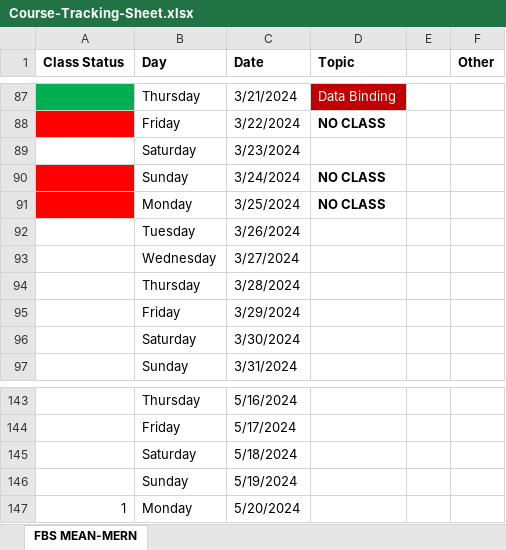
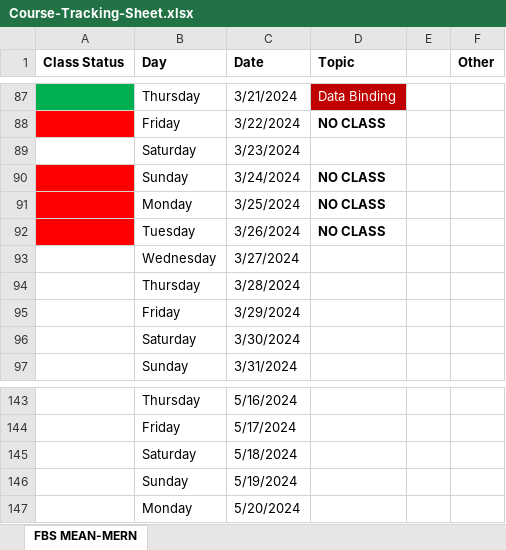
Before and after one commit to Govindrajewar/FirstBit-MeanMern, an Excel workbook: Course-Tracking-Sheet.xlsx, sheet FBS MEAN-MERN, drawn as a sheet; only a part is shown, gaps mark what is left out; values as stored, in another font and other column widths than the file's, no borders; the diff names each change by its address in the sheet, - before the commit and + after, or states it on an @@ line.

Commit message:
Excel Sheet Update

```diff
--- a/Course-Tracking-Sheet.xlsx (sheet FBS MEAN-MERN)
+++ b/Course-Tracking-Sheet.xlsx (sheet FBS MEAN-MERN)
-A92 fill: none
+A92 fill: #FF0000
-D92 (Topic): (empty)
+D92 (Topic): NO CLASS
-A147 (Class Status): 1
+A147 (Class Status): (empty)
```
